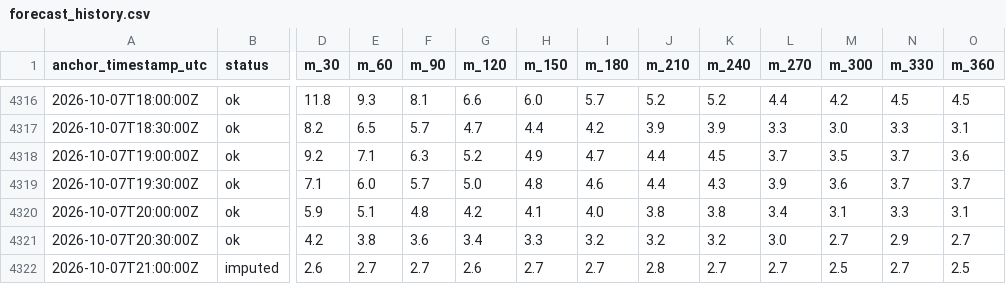
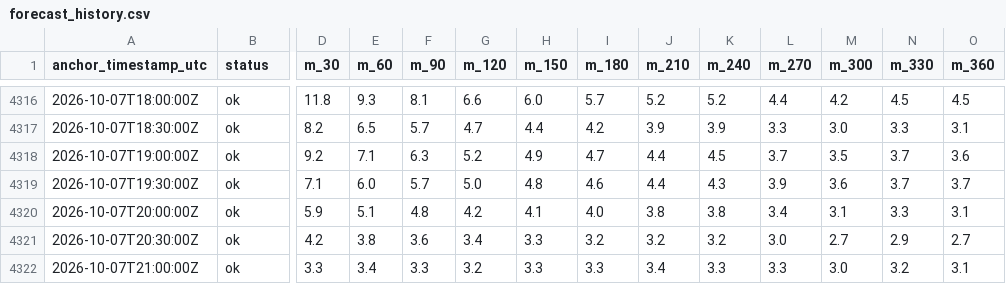
Before and after one commit to njit-research/ap-prediction, a CSV file: site/data/forecast_history.csv, drawn as a sheet; only a part is shown, gaps mark what is left out; the diff names each change by its address in the sheet, - before the commit and + after, or states it on an @@ line.

```diff
--- a/site/data/forecast_history.csv
+++ b/site/data/forecast_history.csv
-B4322 (status): imputed
+B4322 (status): ok
-D4322 (m_30): 2.6
+D4322 (m_30): 3.3
-E4322 (m_60): 2.7
+E4322 (m_60): 3.4
-F4322 (m_90): 2.7
+F4322 (m_90): 3.3
-G4322 (m_120): 2.6
+G4322 (m_120): 3.2
-H4322 (m_150): 2.7
+H4322 (m_150): 3.3
-I4322 (m_180): 2.7
+I4322 (m_180): 3.3
-J4322 (m_210): 2.8
+J4322 (m_210): 3.4
-K4322 (m_240): 2.7
+K4322 (m_240): 3.3
-L4322 (m_270): 2.7
+L4322 (m_270): 3.3
-M4322 (m_300): 2.5
+M4322 (m_300): 3.0
-N4322 (m_330): 2.7
+N4322 (m_330): 3.2
-O4322 (m_360): 2.5
+O4322 (m_360): 3.1
```
Also changed, not shown: 3 other files.
